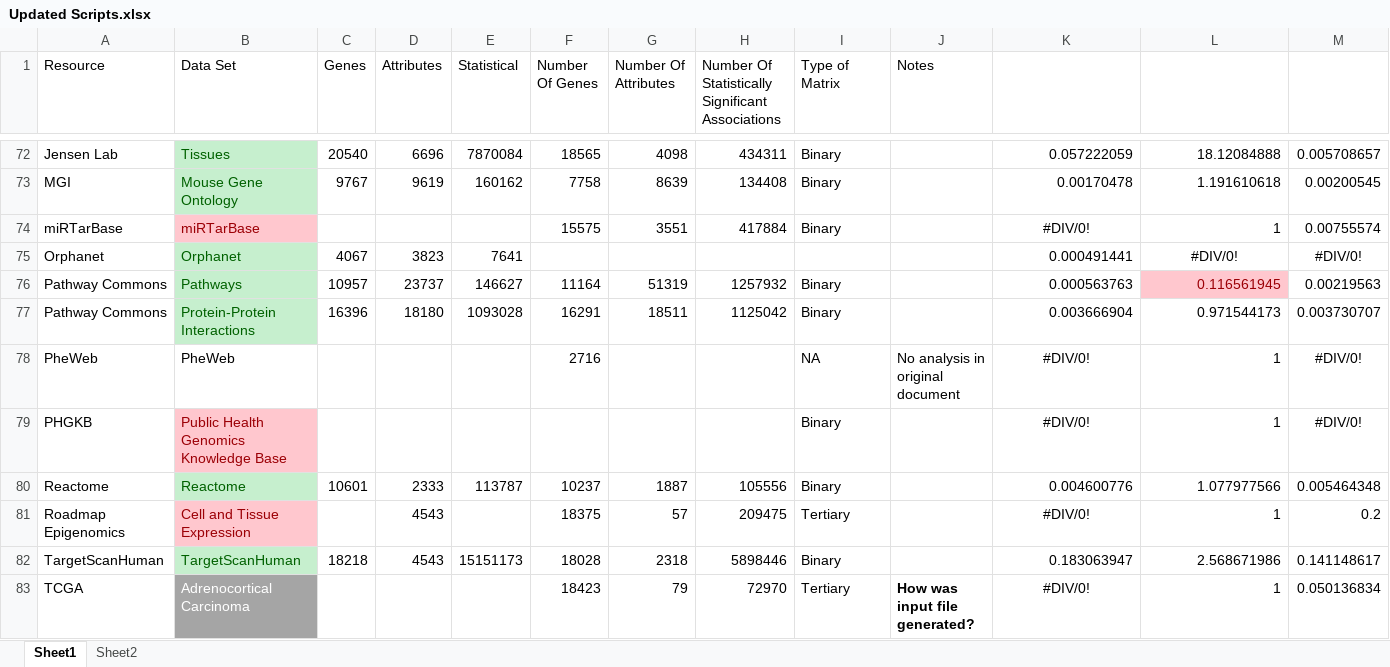
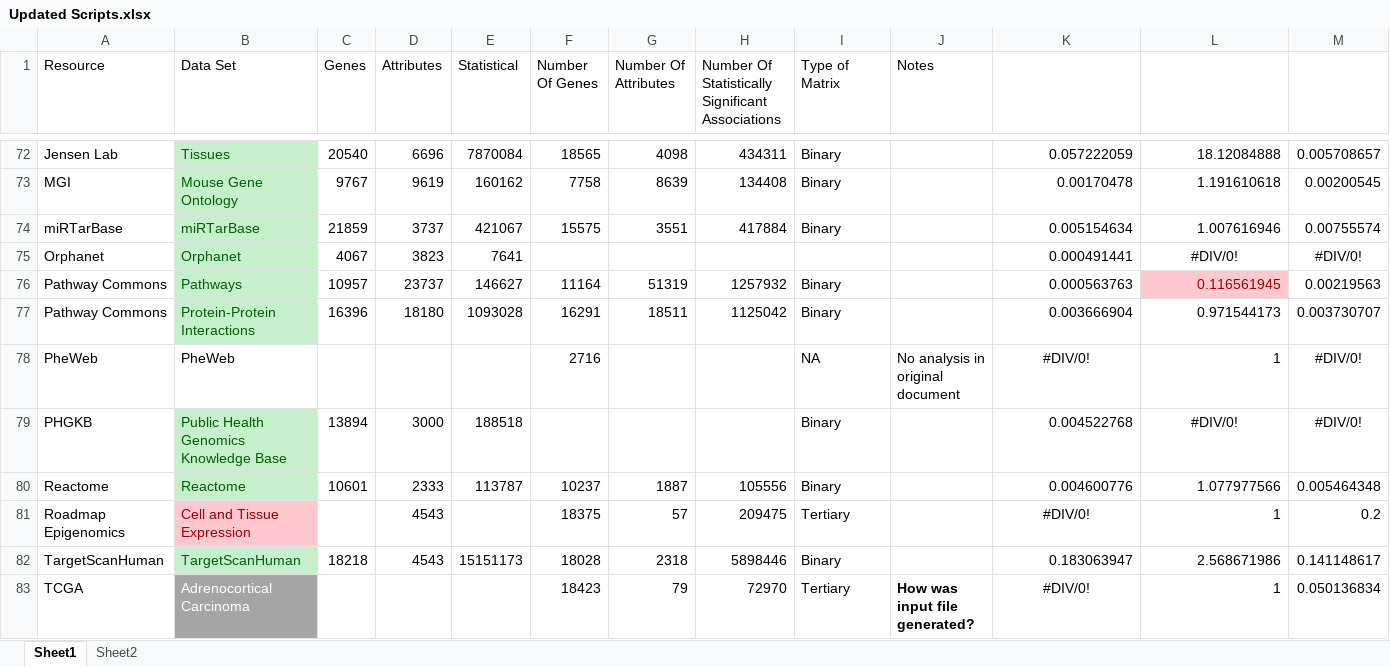
Before and after one commit to MaayanLab/Harmonizome-Data-Processing-Appyters, an Excel workbook: Updated Scripts.xlsx, sheet Sheet1, drawn as a sheet; only a part is shown, gaps mark what is left out; values as stored, in another font and other column widths than the file's, no borders; table styles not drawn; the diff names each change by its address in the sheet, - before the commit and + after, or states it on an @@ line.

```diff
--- a/Updated Scripts.xlsx (sheet Sheet1)
+++ b/Updated Scripts.xlsx (sheet Sheet1)
@@ B74 fill: #FFC7CE → #C6EFCE, text colour: #9C0006 → #006100 @@
-C74 (Genes): (empty)
+C74 (Genes): 21859
-D74 (Attributes): (empty)
+D74 (Attributes): 3737
-E74 (Statistical): (empty)
+E74 (Statistical): 421067
-K74: #DIV/0!
+K74: 0.005154634
-K74 alignment: center
+K74 alignment: right
-L74: 1
+L74: 1.007616946
@@ B79 fill: #FFC7CE → #C6EFCE, text colour: #9C0006 → #006100 @@
-C79 (Genes): (empty)
+C79 (Genes): 13894
-D79 (Attributes): (empty)
+D79 (Attributes): 3000
-E79 (Statistical): (empty)
+E79 (Statistical): 188518
-K79: #DIV/0!
+K79: 0.004522768
-K79 alignment: center
+K79 alignment: right
-L79: 1
+L79: #DIV/0!
-L79 alignment: right
+L79 alignment: center
```
Also changed, not shown: 2 other files.
